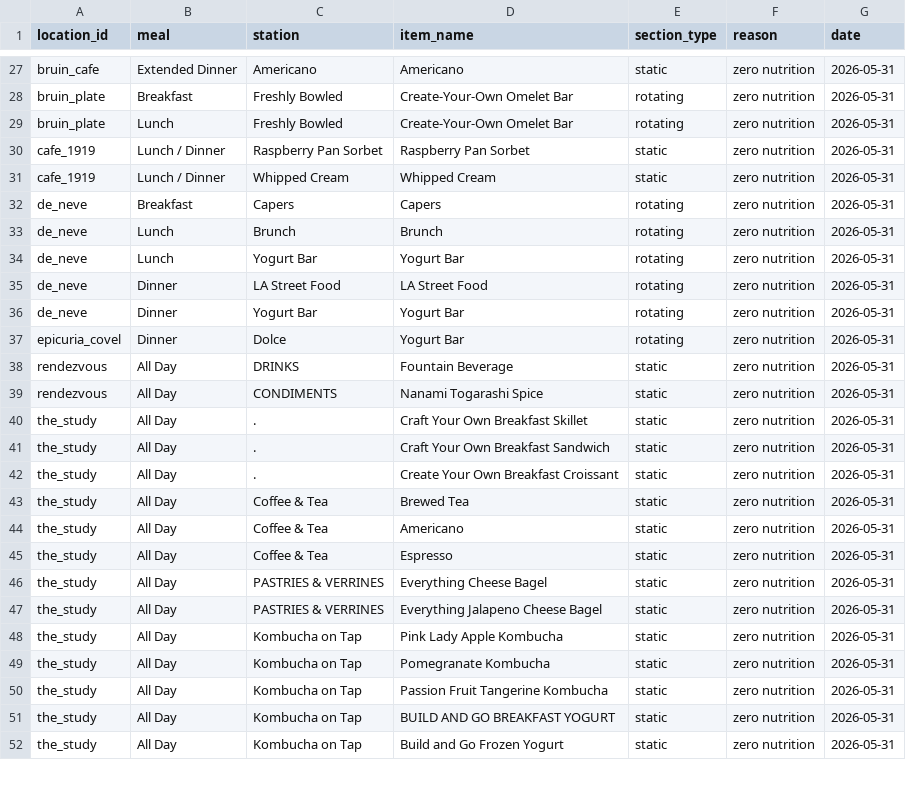
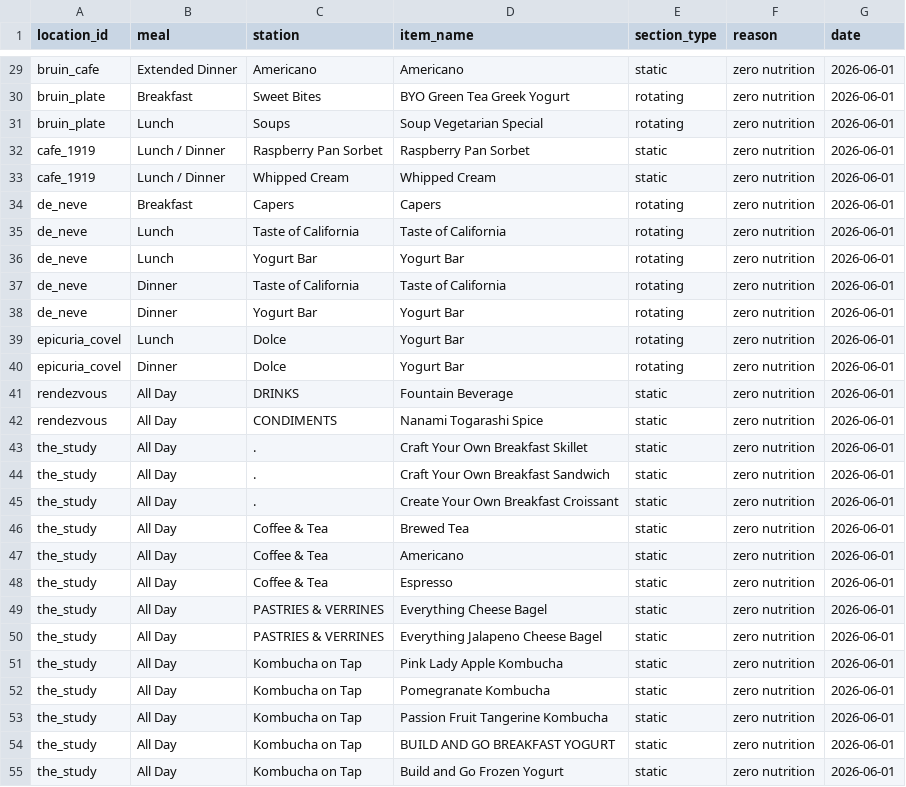
Before and after one commit to rishiprasad117-art/Bcal-UCLA, a CSV file: data/unresolved_items.csv, drawn as a sheet; only a part is shown, gaps mark what is left out; addresses are those after the commit; the diff covers the shown part only; the diff names each change by its address in the sheet, - before the commit and + after, or states it on an @@ line.

```diff
--- a/data/unresolved_items.csv
+++ b/data/unresolved_items.csv
-G29:G38 (date): 2026-05-31
+G29:G38 (date): 2026-06-01
-C30 (station): Freshly Bowled
+C30 (station): Sweet Bites
-D30 (item_name): Create-Your-Own Omelet Bar
+D30 (item_name): BYO Green Tea Greek Yogurt
-C31 (station): Freshly Bowled
+C31 (station): Soups
-D31 (item_name): Create-Your-Own Omelet Bar
+D31 (item_name): Soup Vegetarian Special
-C35 (station): Brunch
+C35 (station): Taste of California
-D35 (item_name): Brunch
+D35 (item_name): Taste of California
-C37 (station): LA Street Food
+C37 (station): Taste of California
-D37 (item_name): LA Street Food
+D37 (item_name): Taste of California
+row 39: epicuria_covel | Lunch | Dolce | Yogurt Bar | rotating | zero nutrition | 2026-06-01
-G40:G55 (date): 2026-05-31
+G40:G55 (date): 2026-06-01
```
Also changed, not shown: 2 added rows and 29 edited cells elsewhere in this file, data/food_tags.csv, data/raw/ucla_bruin_cafe_nutrition_final.csv, 9 other files.
